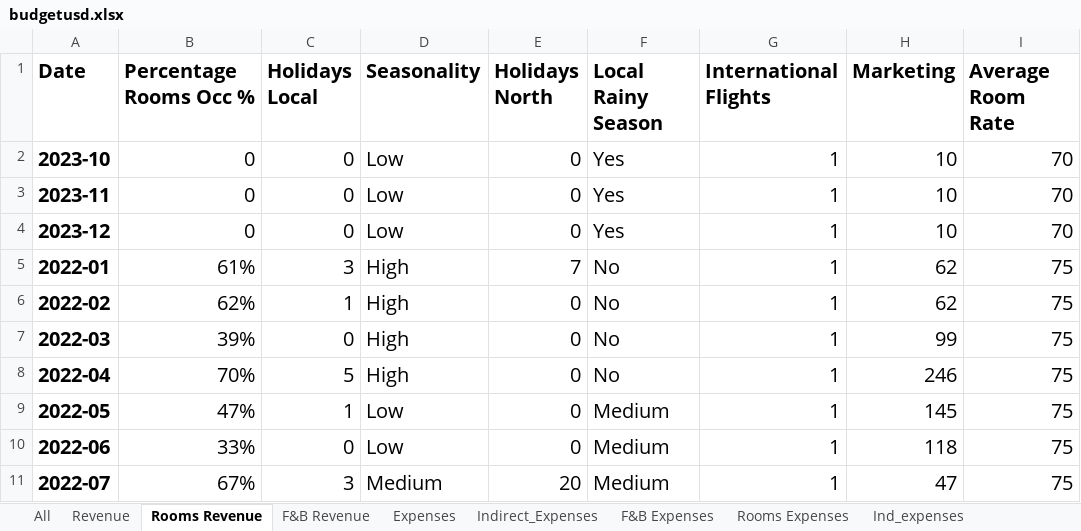
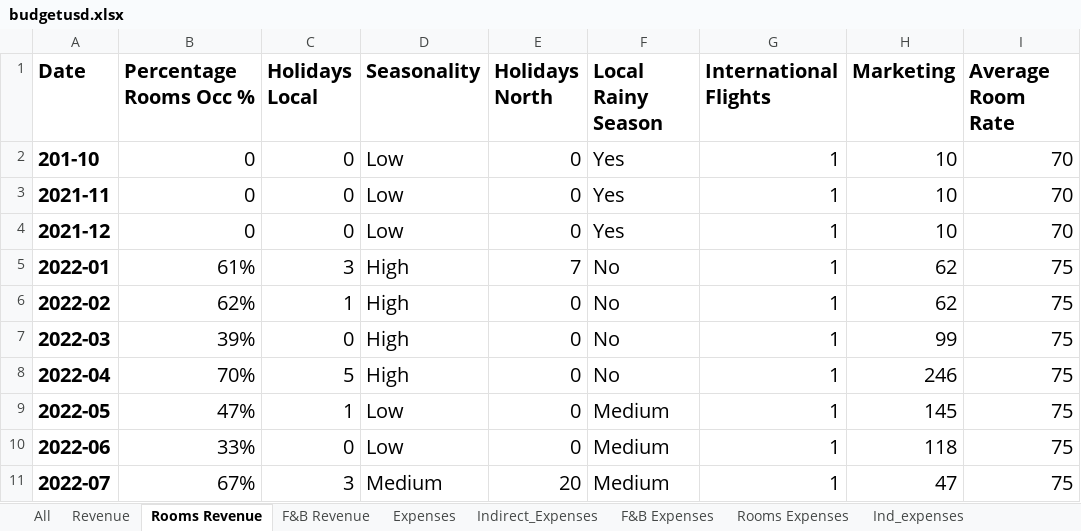
Before and after one commit to Danpr1984/hotelbudget, an Excel workbook: budgetusd.xlsx, sheet Rooms Revenue, drawn as a sheet; only a part is shown; values as stored, in another font and other column widths than the file's, no borders; the diff names each change by its address in the sheet, - before the commit and + after, or states it on an @@ line.

```diff
--- a/budgetusd.xlsx (sheet Rooms Revenue)
+++ b/budgetusd.xlsx (sheet Rooms Revenue)
-A2 (Date): 2023-10
+A2 (Date): 201-10
-A3 (Date): 2023-11
+A3 (Date): 2021-11
-A4 (Date): 2023-12
+A4 (Date): 2021-12
```
Also changed, not shown: sheet Rooms Expenses, sheet F&B Expenses, 2 other files.
